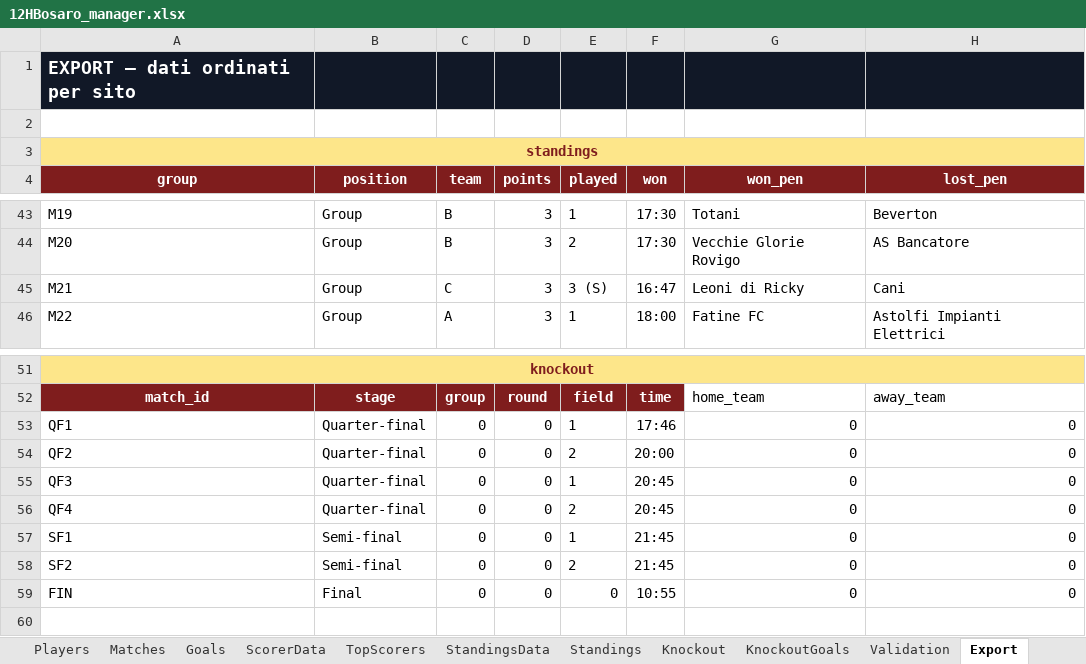
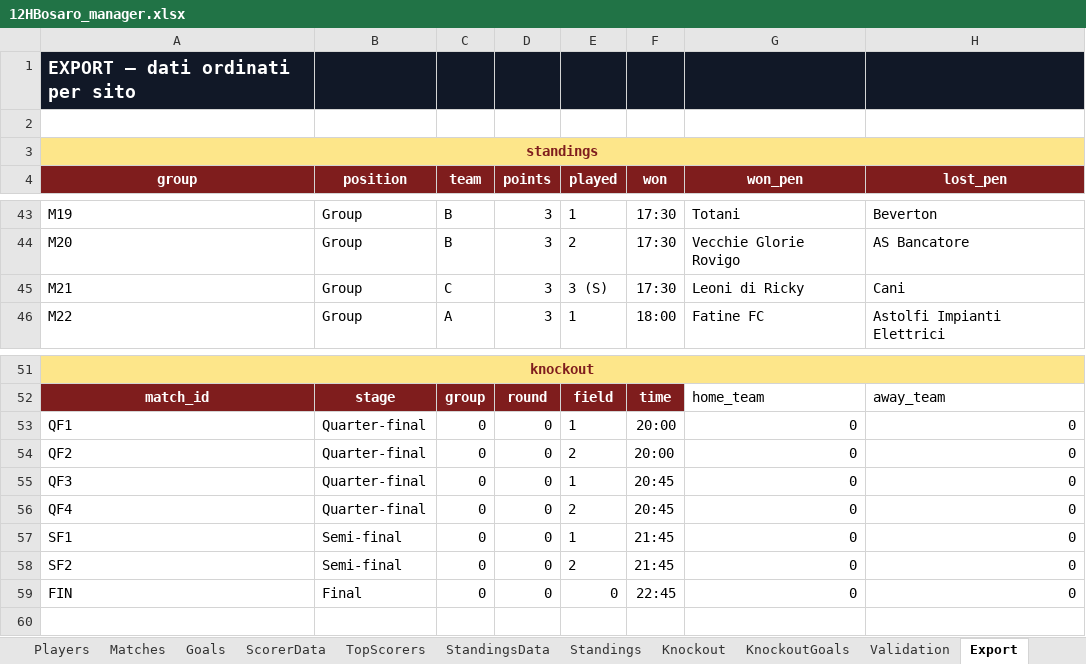
Before and after one commit to Danielm222/12orebosaro, an Excel workbook: 12HBosaro_manager.xlsx, sheet Export, drawn as a sheet; only a part is shown, gaps mark what is left out; values as stored, in another font and other column widths than the file's, no borders; the diff names each change by its address in the sheet, - before the commit and + after, or states it on an @@ line.

Commit message:
Update 12HBosaro_manager.xlsx

```diff
--- a/12HBosaro_manager.xlsx (sheet Export)
+++ b/12HBosaro_manager.xlsx (sheet Export)
-F45 (won): 16:47
+F45 (won): 17:30
-F53 (won): 17:46
+F53 (won): 20:00
-F59 (won): 10:55
+F59 (won): 22:45
```
Also changed, not shown: sheet Knockout, sheet Matches.
